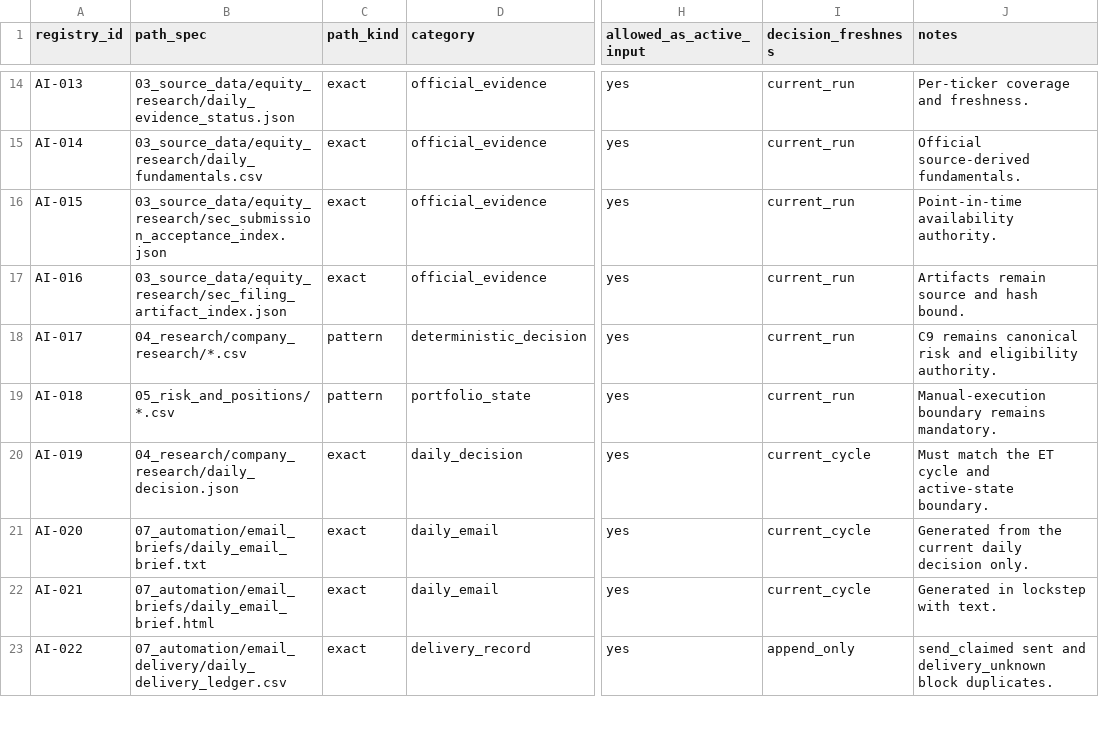
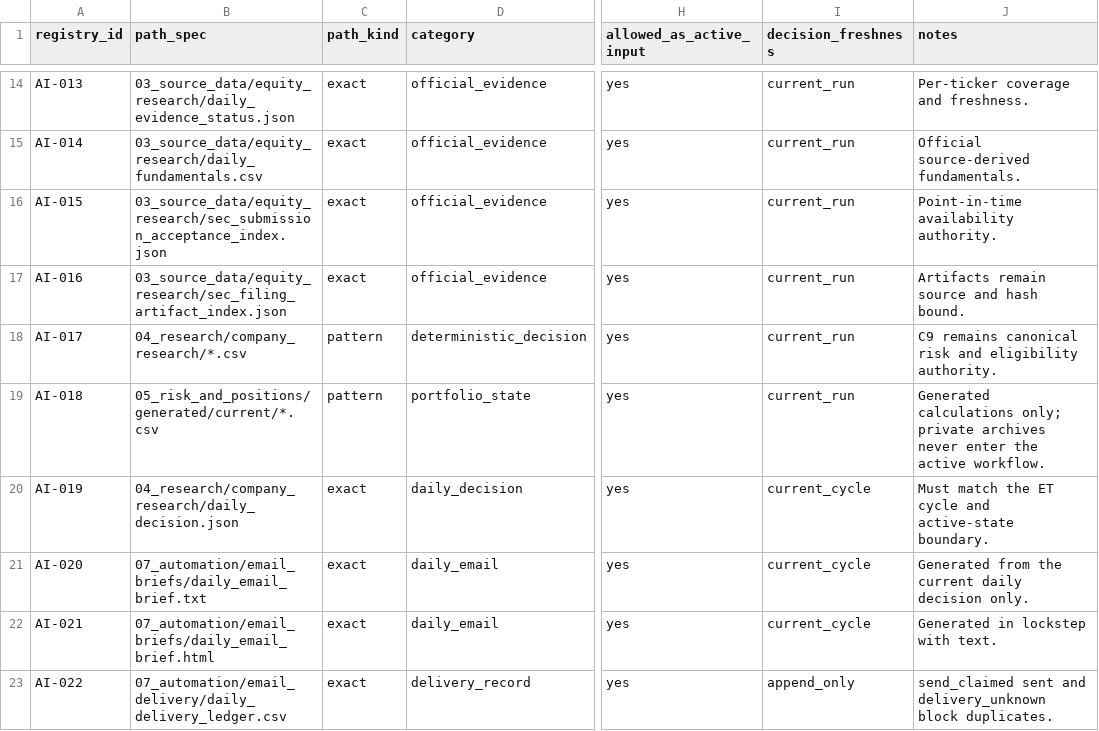
Before and after one commit to stevenchenjy/equity, a CSV file: 00_project_control/allowed_active_inputs.csv, drawn as a sheet; only a part is shown, gaps mark what is left out; the diff names each change by its address in the sheet, - before the commit and + after, or states it on an @@ line.

Commit message:
Archive portfolio revisions and separate generated reports

```diff
--- a/00_project_control/allowed_active_inputs.csv
+++ b/00_project_control/allowed_active_inputs.csv
-B19 (path_spec): 05_risk_and_positions/*.csv
+B19 (path_spec): 05_risk_and_positions/generated/current/*.csv
-J19 (notes): Manual-execution boundary remains mandatory.
+J19 (notes): Generated calculations only; private archives never enter the active workflow.
```
Also changed, not shown: 22 other files.
